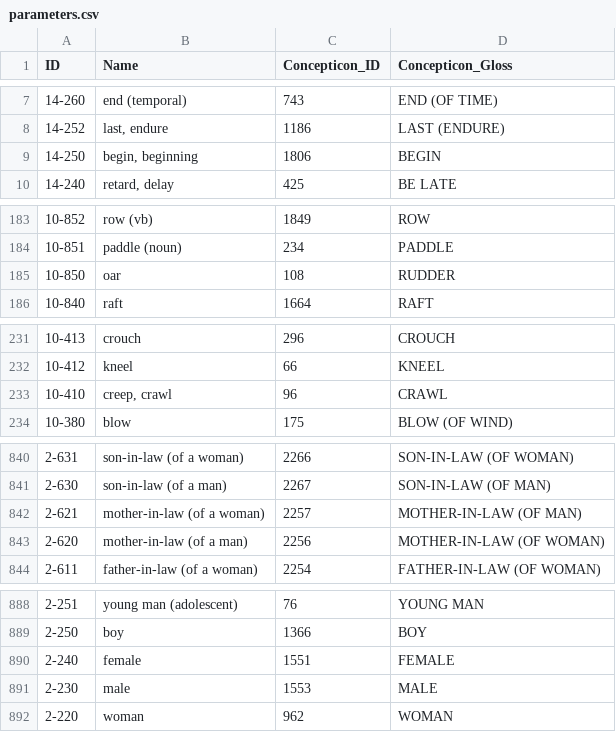
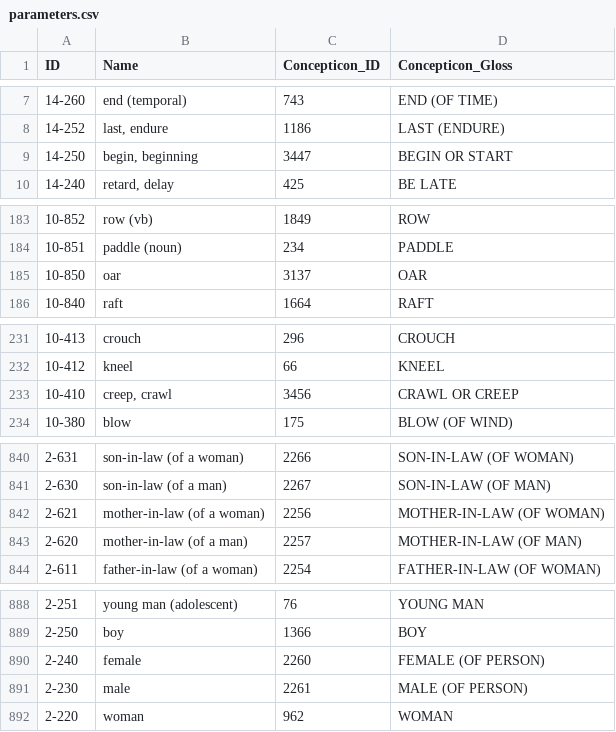
Before and after one commit to intercontinental-dictionary-series/ids, a CSV file: cldf/parameters.csv, drawn as a sheet; only a part is shown, gaps mark what is left out; the diff covers the shown part only.

```diff
--- a/cldf/parameters.csv
+++ b/cldf/parameters.csv
@@ -8,3 +8,3 @@ ID,Name,Concepticon_ID,Concepticon_Gloss
 14-252,"last, endure",1186,LAST (ENDURE)
-14-250,"begin, beginning",1806,BEGIN
+14-250,"begin, beginning",3447,BEGIN OR START
 14-240,"retard, delay",425,BE LATE
@@ -184,3 +184,3 @@ ID,Name,Concepticon_ID,Concepticon_Gloss
 10-851,paddle (noun),234,PADDLE
-10-850,oar,108,RUDDER
+10-850,oar,3137,OAR
 10-840,raft,1664,RAFT
@@ -232,3 +232,3 @@ ID,Name,Concepticon_ID,Concepticon_Gloss
 10-412,kneel,66,KNEEL
-10-410,"creep, crawl",96,CRAWL
+10-410,"creep, crawl",3456,CRAWL OR CREEP
 10-380,blow,175,BLOW (OF WIND)
@@ -841,4 +841,4 @@ ID,Name,Concepticon_ID,Concepticon_Gloss
 2-630,son-in-law (of a man),2267,SON-IN-LAW (OF MAN)
-2-621,mother-in-law (of a woman),2257,MOTHER-IN-LAW (OF MAN)
-2-620,mother-in-law (of a man),2256,MOTHER-IN-LAW (OF WOMAN)
+2-621,mother-in-law (of a woman),2256,MOTHER-IN-LAW (OF WOMAN)
+2-620,mother-in-law (of a man),2257,MOTHER-IN-LAW (OF MAN)
 2-611,father-in-law (of a woman),2254,FATHER-IN-LAW (OF WOMAN)
@@ -889,4 +889,4 @@ ID,Name,Concepticon_ID,Concepticon_Gloss
 2-250,boy,1366,BOY
-2-240,female,1551,FEMALE
-2-230,male,1553,MALE
+2-240,female,2260,FEMALE (OF PERSON)
+2-230,male,2261,MALE (OF PERSON)
 2-220,woman,962,WOMAN
```
Also changed, not shown: 16 edited cells elsewhere in this file, raw/contributions.csv, 7 other files.
